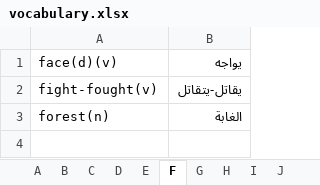
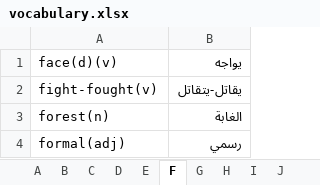
Before and after one commit to ctim2024/tutorials, an Excel workbook: english/vocabulary.xlsx, sheet F, drawn as a sheet; values as stored, in another font and other column widths than the file's, no borders; the diff names each change by its address in the sheet, - before the commit and + after, or states it on an @@ line.

```diff
--- a/english/vocabulary.xlsx (sheet F)
+++ b/english/vocabulary.xlsx (sheet F)
+row 4: formal(adj) | رسمي
```
Also changed, not shown: sheet C, sheet V, sheet R, sheet S, sheet P, sheet E, 10 more sheets, 1 other file.
